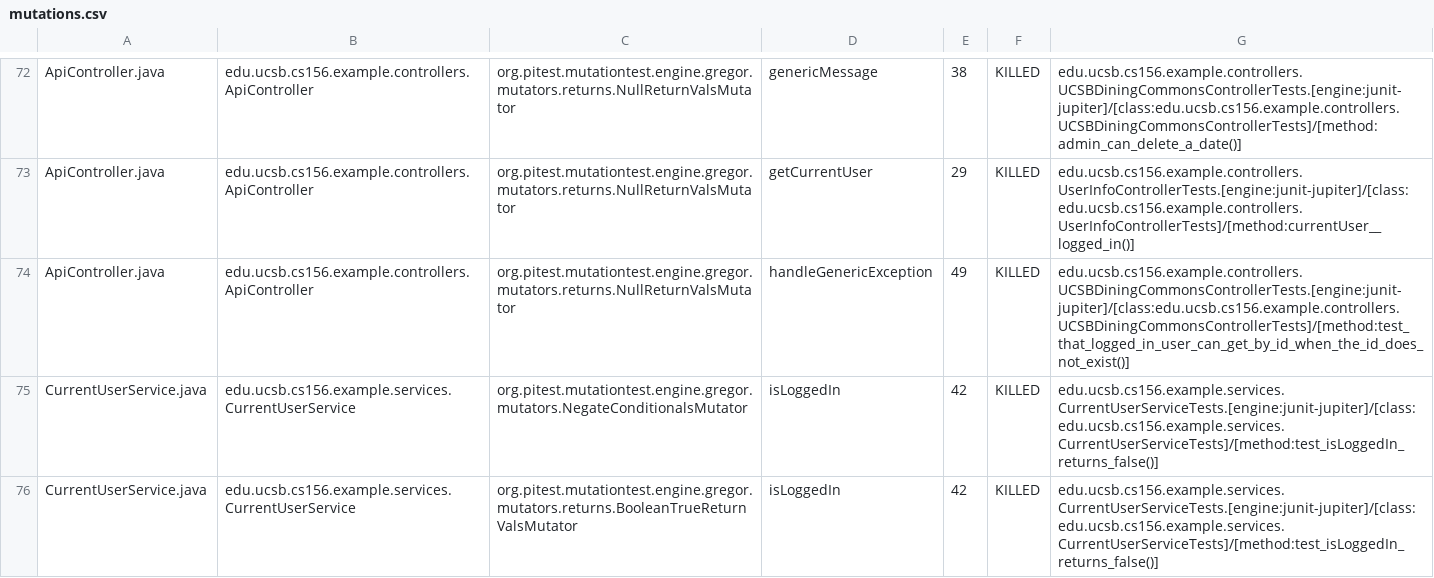
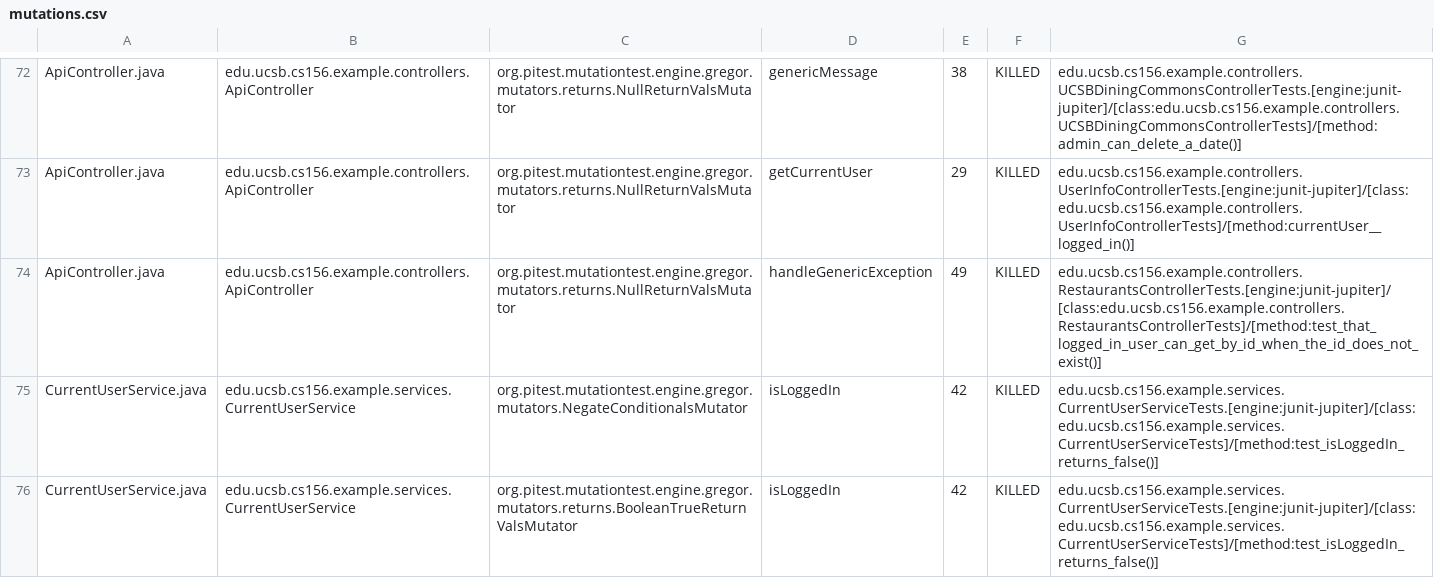
Before and after one commit to ucsb-cs156-s24/team03-s24-4pm-5, a CSV file: prs/69/pitest/mutations.csv, drawn as a sheet; only a part is shown, gaps mark what is left out.

Commit message:
Deploying to gh-pages from @ ucsb-cs156-s24/team03-s24-4pm-5@d367656961303593a280341e43c498983a5f9f4f 🚀

```diff
--- a/prs/69/pitest/mutations.csv
+++ b/prs/69/pitest/mutations.csv
@@ -73,3 +73,3 @@ ApiController.java,edu.ucsb.cs156.example.controllers.ApiController,org.pitest.m
 ApiController.java,edu.ucsb.cs156.example.controllers.ApiController,org.pitest.mutationtest.engine.gregor.mutators.returns.NullReturnValsMutator,getCurrentUser,29,KILLED,edu.ucsb.cs156.example.controllers.UserInfoControllerTests.[engine:junit-jupiter]/[class:edu.ucsb.cs156.example.controllers.UserInfoControllerTests]/[method:currentUser__logged_in()]
-ApiController.java,edu.ucsb.cs156.example.controllers.ApiController,org.pitest.mutationtest.engine.gregor.mutators.returns.NullReturnValsMutator,handleGenericException,49,KILLED,edu.ucsb.cs156.example.controllers.UCSBDiningCommonsControllerTests.[engine:junit-jupiter]/[class:edu.ucsb.cs156.example.controllers.UCSBDiningCommonsControllerTests]/[method:test_that_logged_in_user_can_get_by_id_when_the_id_does_not_exist()]
+ApiController.java,edu.ucsb.cs156.example.controllers.ApiController,org.pitest.mutationtest.engine.gregor.mutators.returns.NullReturnValsMutator,handleGenericException,49,KILLED,edu.ucsb.cs156.example.controllers.RestaurantsControllerTests.[engine:junit-jupiter]/[class:edu.ucsb.cs156.example.controllers.RestaurantsControllerTests]/[method:test_that_logged_in_user_can_get_by_id_when_the_id_does_not_exist()]
 CurrentUserService.java,edu.ucsb.cs156.example.services.CurrentUserService,org.pitest.mutationtest.engine.gregor.mutators.NegateConditionalsMutator,isLoggedIn,42,KILLED,edu.ucsb.cs156.example.services.CurrentUserServiceTests.[engine:junit-jupiter]/[class:edu.ucsb.cs156.example.services.CurrentUserServiceTests]/[method:test_isLoggedIn_returns_false()]
```
Also changed, not shown: 13 other files.
